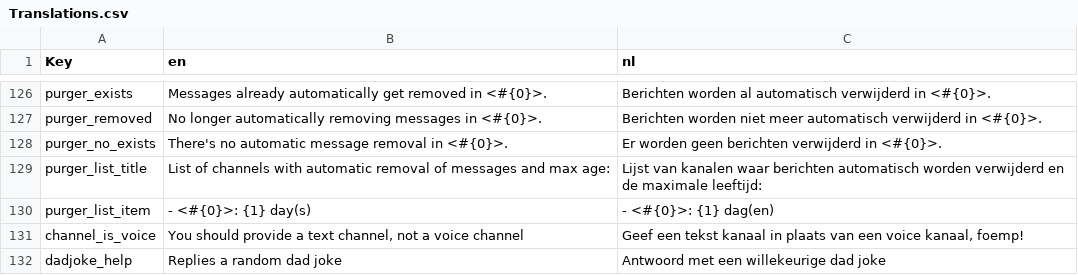
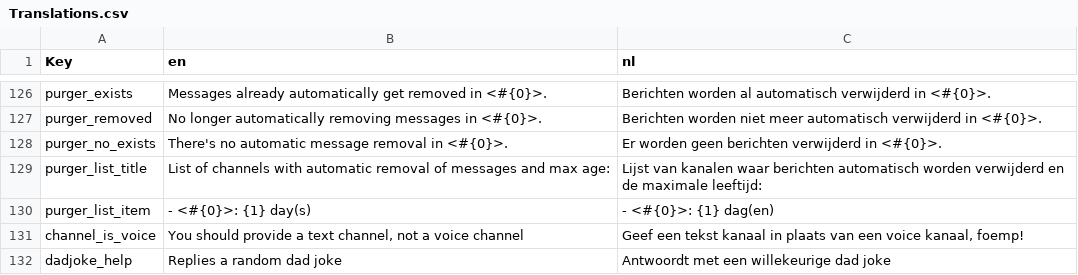
Before and after one commit to nerdland-unofficial-fans/nerdlandbot, a CSV file: nerdlandbot/translations/Translations.csv, drawn as a sheet; only a part is shown, gaps mark what is left out.

```diff
--- a/nerdlandbot/translations/Translations.csv
+++ b/nerdlandbot/translations/Translations.csv
@@ -131,2 +131,2 @@
 "channel_is_voice","You should provide a text channel, not a voice channel","Geef een tekst kanaal in plaats van een voice kanaal, foemp!"
-"dadjoke_help","Replies a random dad joke","Antwoord met een willekeurige dad joke"
+"dadjoke_help","Replies a random dad joke","Antwoordt met een willekeurige dad joke"
```
Also changed, not shown: 1 other file.
